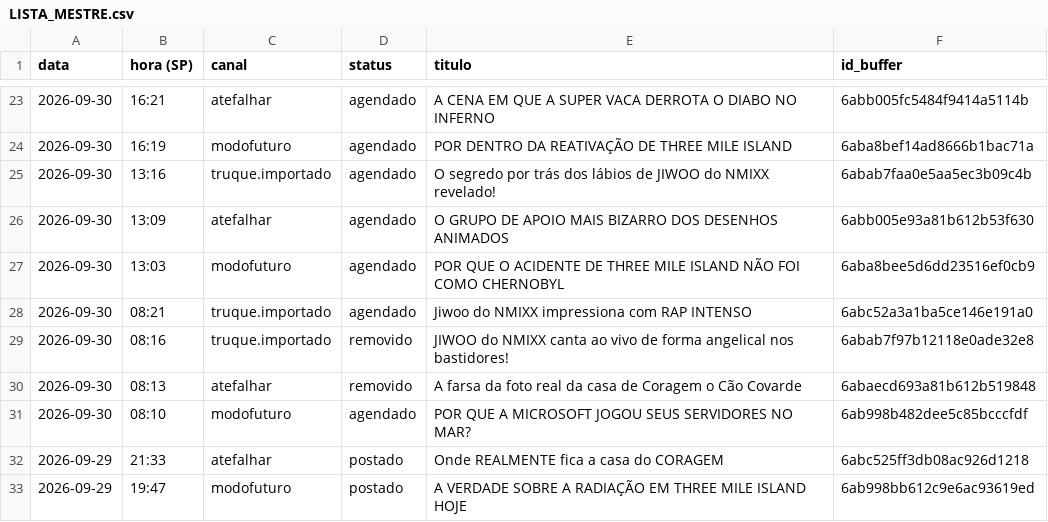
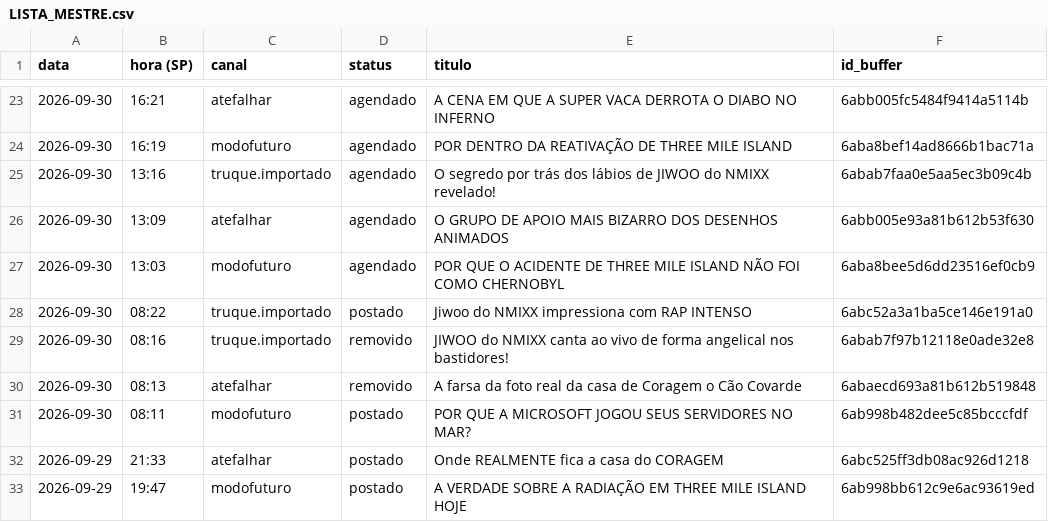
Before and after one commit to poisonb9/Modo-Futuro, a CSV file: estado/LISTA_MESTRE.csv, drawn as a sheet; only a part is shown, gaps mark what is left out.

```diff
--- a/estado/LISTA_MESTRE.csv
+++ b/estado/LISTA_MESTRE.csv
@@ -27,6 +27,6 @@
 2026-09-30;13:03;modofuturo;agendado;POR QUE O ACIDENTE DE THREE MILE ISLAND NÃO FOI COMO CHERNOBYL;6aba8bee5d6dd23516ef0cb9
-2026-09-30;08:21;truque.importado;agendado;Jiwoo do NMIXX impressiona com RAP INTENSO;6abc52a3a1ba5ce146e191a0
+2026-09-30;08:22;truque.importado;postado;Jiwoo do NMIXX impressiona com RAP INTENSO;6abc52a3a1ba5ce146e191a0
 2026-09-30;08:16;truque.importado;removido;JIWOO do NMIXX canta ao vivo de forma angelical nos bastidores!;6abab7f97b12118e0ade32e8
 2026-09-30;08:13;atefalhar;removido;A farsa da foto real da casa de Coragem o Cão Covarde;6abaecd693a81b612b519848
-2026-09-30;08:10;modofuturo;agendado;POR QUE A MICROSOFT JOGOU SEUS SERVIDORES NO MAR?;6ab998b482dee5c85bcccfdf
+2026-09-30;08:11;modofuturo;postado;POR QUE A MICROSOFT JOGOU SEUS SERVIDORES NO MAR?;6ab998b482dee5c85bcccfdf
 2026-09-29;21:33;atefalhar;postado;Onde REALMENTE fica a casa do CORAGEM;6abc525ff3db08ac926d1218
```
Also changed, not shown: 5 other files.
